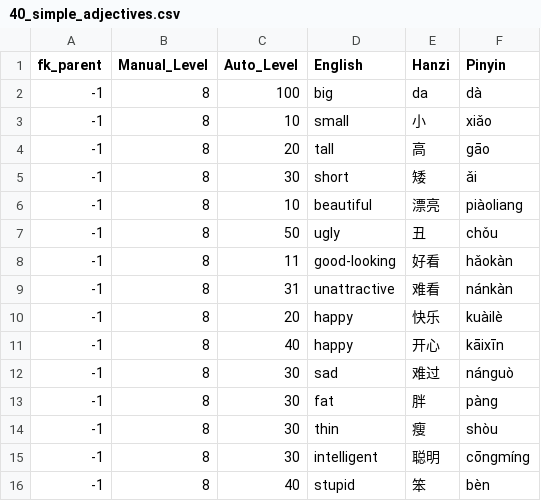
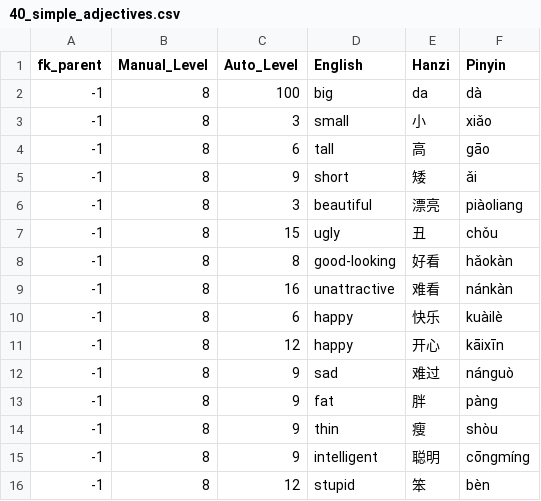
Before and after one commit to JasonFaas/mandarin-translations-sql-creation, a CSV file: data_raw/output/40_simple_adjectives.csv, drawn as a sheet.

Commit message:
Update auto_level

```diff
--- a/data_raw/output/40_simple_adjectives.csv
+++ b/data_raw/output/40_simple_adjectives.csv
@@ -2,15 +2,15 @@ fk_parent,Manual_Level,Auto_Level,English,Hanzi,Pinyin
 -1,8,100,big,da,dà
--1,8,10,small,小,xiǎo
--1,8,20,tall,高,gāo
--1,8,30,short,矮,ǎi
--1,8,10,beautiful,漂亮,piàoliang
--1,8,50,ugly,丑,chǒu
--1,8,11,good-looking,好看,hǎokàn
--1,8,31,unattractive,难看,nánkàn
--1,8,20,happy,快乐,kuàilè
--1,8,40,happy,开心,kāixīn
--1,8,30,sad,难过,nánguò
--1,8,30,fat,胖,pàng
--1,8,30,thin,瘦,shòu
--1,8,30,intelligent,聪明,cōngmíng
--1,8,40,stupid,笨,bèn
+-1,8,3,small,小,xiǎo
+-1,8,6,tall,高,gāo
+-1,8,9,short,矮,ǎi
+-1,8,3,beautiful,漂亮,piàoliang
+-1,8,15,ugly,丑,chǒu
+-1,8,8,good-looking,好看,hǎokàn
+-1,8,16,unattractive,难看,nánkàn
+-1,8,6,happy,快乐,kuàilè
+-1,8,12,happy,开心,kāixīn
+-1,8,9,sad,难过,nánguò
+-1,8,9,fat,胖,pàng
+-1,8,9,thin,瘦,shòu
+-1,8,9,intelligent,聪明,cōngmíng
+-1,8,12,stupid,笨,bèn
```
Also changed, not shown: data_raw/output/01_greetings.csv, data_raw/output/30_pronoun.csv, 11 other files.
